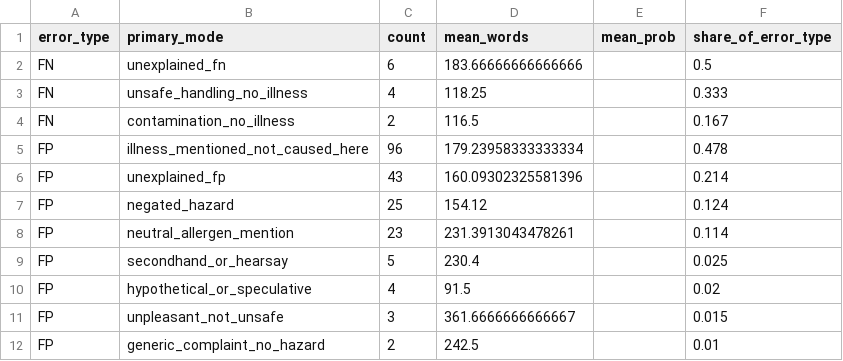
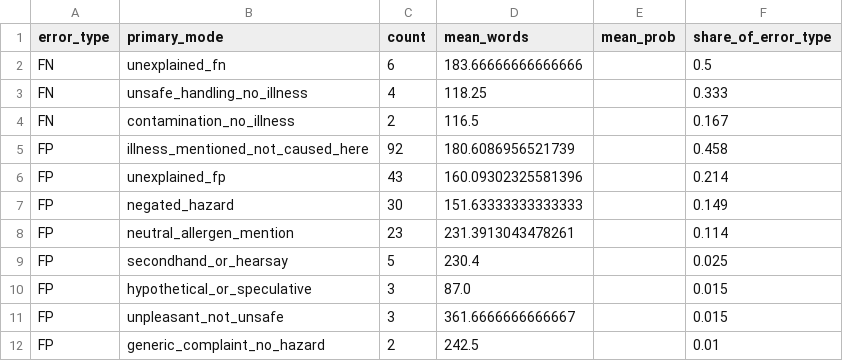
Before and after one commit to irisk29/food_saftey_compass, a CSV file: results/error_analysis_heuristic_label_summary.csv, drawn as a sheet.

```diff
--- a/results/error_analysis_heuristic_label_summary.csv
+++ b/results/error_analysis_heuristic_label_summary.csv
@@ -4,8 +4,8 @@ FN,unsafe_handling_no_illness,4,118.25,,0.333
 FN,contamination_no_illness,2,116.5,,0.167
-FP,illness_mentioned_not_caused_here,96,179.23958333333334,,0.478
+FP,illness_mentioned_not_caused_here,92,180.6086956521739,,0.458
 FP,unexplained_fp,43,160.09302325581396,,0.214
-FP,negated_hazard,25,154.12,,0.124
+FP,negated_hazard,30,151.63333333333333,,0.149
 FP,neutral_allergen_mention,23,231.3913043478261,,0.114
 FP,secondhand_or_hearsay,5,230.4,,0.025
-FP,hypothetical_or_speculative,4,91.5,,0.02
+FP,hypothetical_or_speculative,3,87.0,,0.015
 FP,unpleasant_not_unsafe,3,361.6666666666667,,0.015
```
Also changed, not shown: results/error_analysis_deberta_gold_llm_label_fresh_holdout_detail.csv, results/error_analysis_deberta_gold_llm_label_fresh_holdout_summary.csv, 19 other files.
